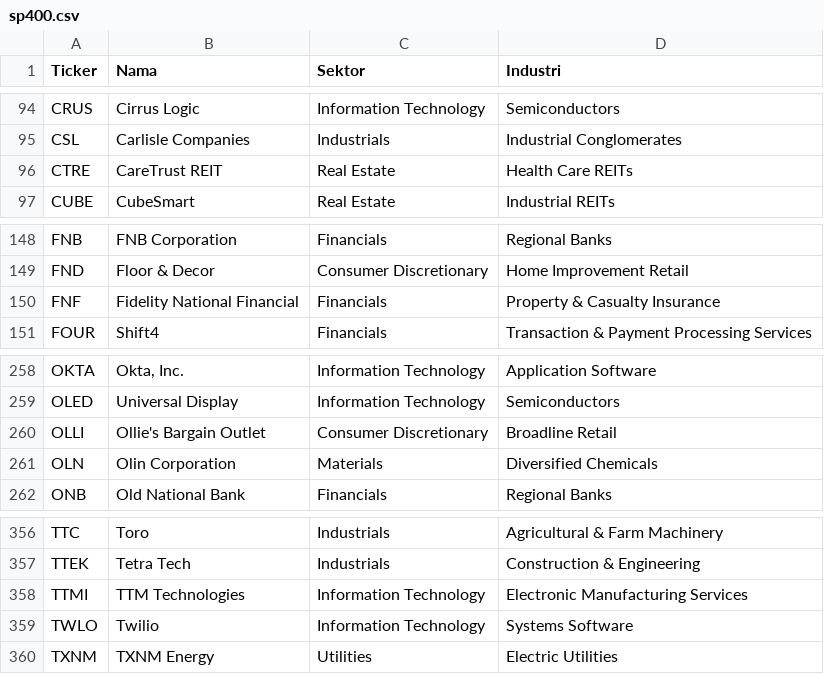
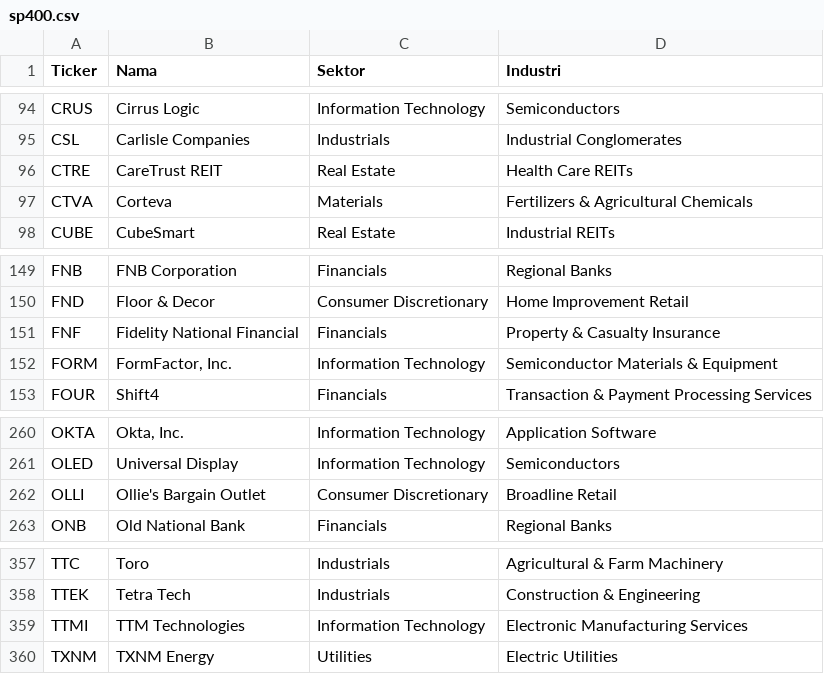
Before and after one commit to 2013tib-droid/US-MARKET, a CSV file: tickers/sp400.csv, drawn as a sheet; only a part is shown, gaps mark what is left out; removed rows and columns are numbered as before the commit, all else as after; the diff names each change by its address in the sheet, - before the commit and + after, or states it on an @@ line.

```diff
--- a/tickers/sp400.csv
+++ b/tickers/sp400.csv
+row 97: CTVA | Corteva | Materials | Fertilizers & Agricultural Chemicals
+row 152: FORM | FormFactor, Inc. | Information Technology | Semiconductor Materials & Equipment
-row 261: OLN | Olin Corporation | Materials | Diversified Chemicals
-row 359: TWLO | Twilio | Information Technology | Systems Software
```
Also changed, not shown: hasil/quality.csv, hasil/semua.csv, 4 other files.
